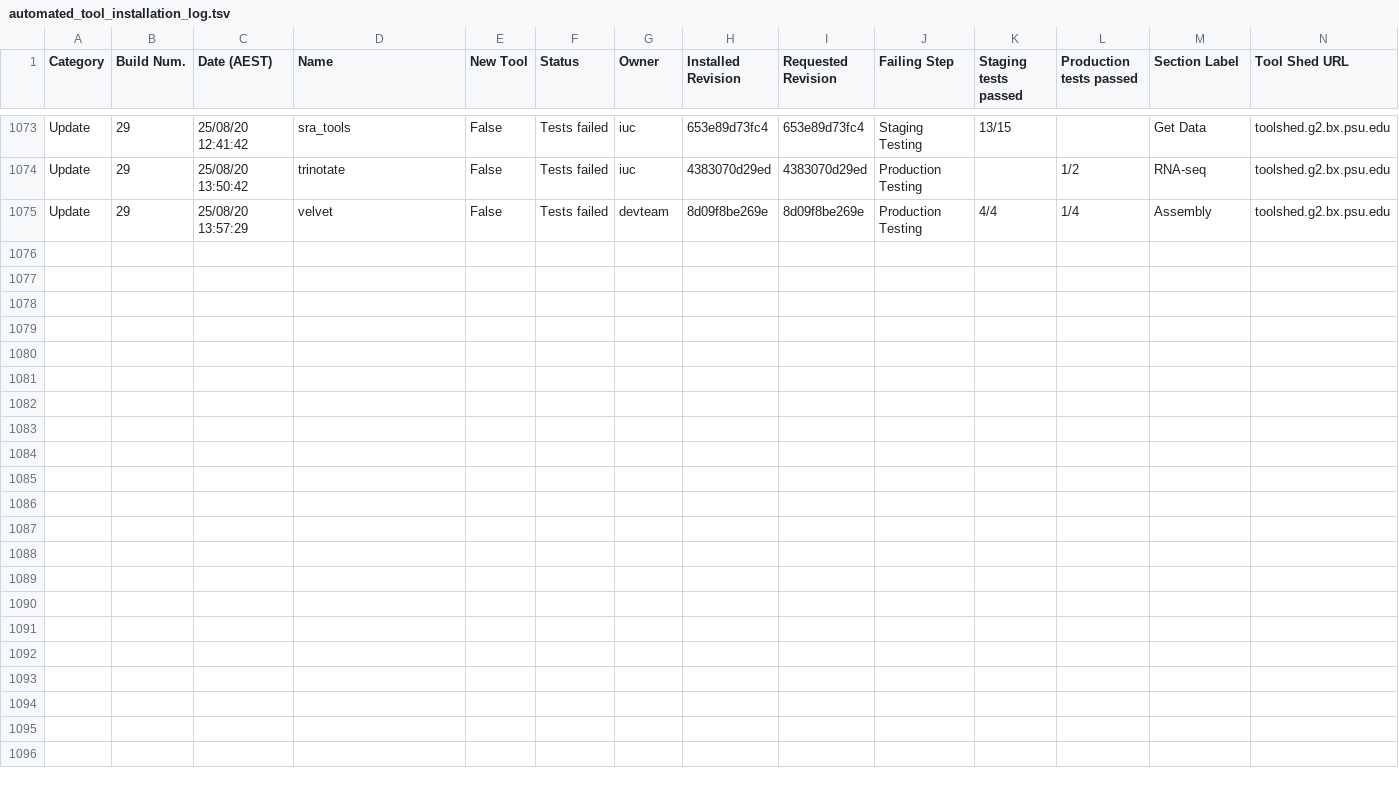
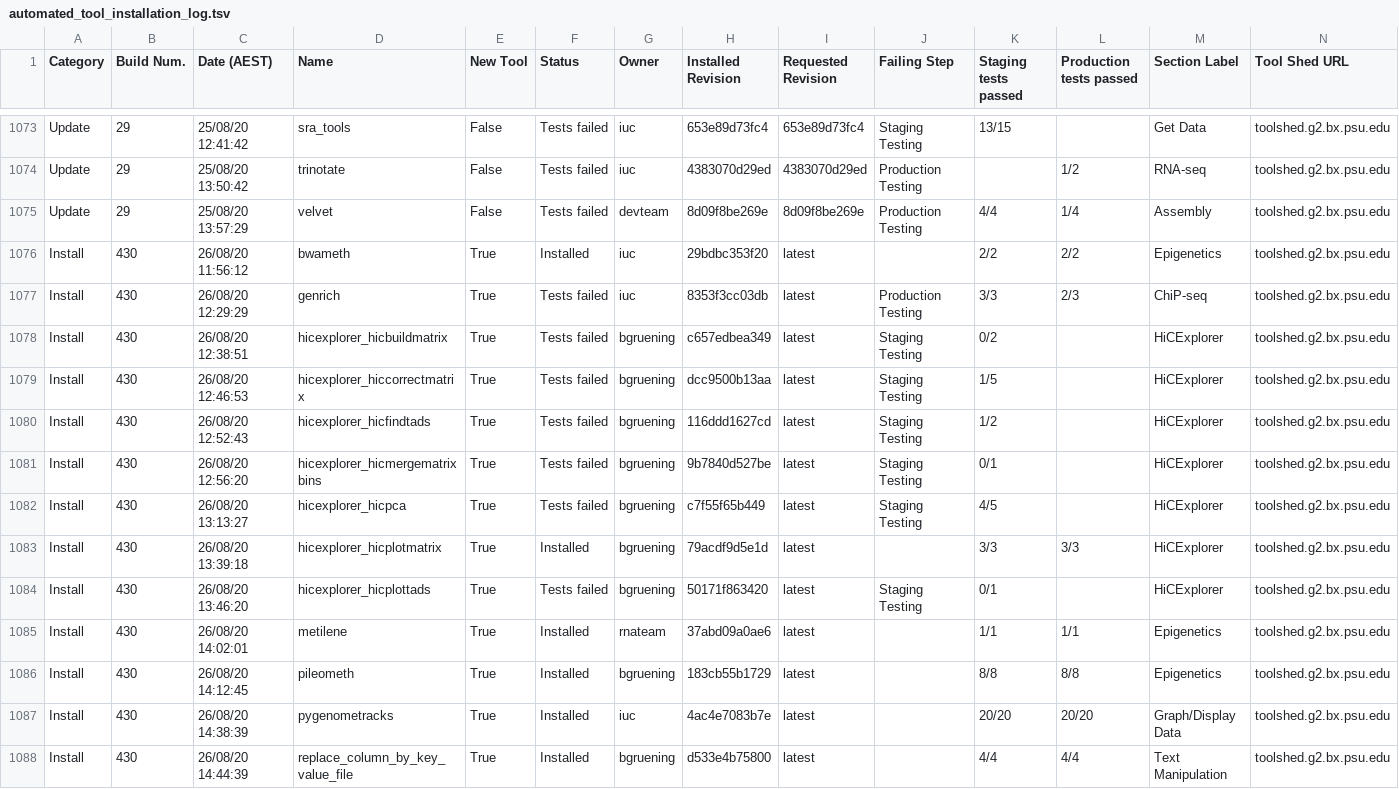
Before and after one commit to usegalaxy-au/usegalaxy-au-tools, a TSV file: automated_tool_installation_log.tsv, drawn as a sheet; only a part is shown, gaps mark what is left out; rows hold the shown columns only; the diff names each change by its address in the sheet, - before the commit and + after, or states it on an @@ line.

Commit message:
Jenkins install build 430.

```diff
--- a/automated_tool_installation_log.tsv
+++ b/automated_tool_installation_log.tsv
+row 1076: Install | 430 | 26/08/20 11:56:12 | bwameth | True | Installed | iuc | 29bdbc353f20 | latest |  | 2/2 | 2/2 | Epigenetics | toolshed.g2.bx.psu.edu
+row 1077: Install | 430 | 26/08/20 12:29:29 | genrich | True | Tests failed | iuc | 8353f3cc03db | latest | Production Testing | 3/3 | 2/3 | ChiP-seq | toolshed.g2.bx.psu.edu
+row 1078: Install | 430 | 26/08/20 12:38:51 | hicexplorer_hicbuildmatrix | True | Tests failed | bgruening | c657edbea349 | latest | Staging Testing | 0/2 |  | HiCExplorer | toolshed.g2.bx.psu.edu
+row 1079: Install | 430 | 26/08/20 12:46:53 | hicexplorer_hiccorrectmatrix | True | Tests failed | bgruening | dcc9500b13aa | latest | Staging Testing | 1/5 |  | HiCExplorer | toolshed.g2.bx.psu.edu
+row 1080: Install | 430 | 26/08/20 12:52:43 | hicexplorer_hicfindtads | True | Tests failed | bgruening | 116ddd1627cd | latest | Staging Testing | 1/2 |  | HiCExplorer | toolshed.g2.bx.psu.edu
+row 1081: Install | 430 | 26/08/20 12:56:20 | hicexplorer_hicmergematrixbins | True | Tests failed | bgruening | 9b7840d527be | latest | Staging Testing | 0/1 |  | HiCExplorer | toolshed.g2.bx.psu.edu
+row 1082: Install | 430 | 26/08/20 13:13:27 | hicexplorer_hicpca | True | Tests failed | bgruening | c7f55f65b449 | latest | Staging Testing | 4/5 |  | HiCExplorer | toolshed.g2.bx.psu.edu
+row 1083: Install | 430 | 26/08/20 13:39:18 | hicexplorer_hicplotmatrix | True | Installed | bgruening | 79acdf9d5e1d | latest |  | 3/3 | 3/3 | HiCExplorer | toolshed.g2.bx.psu.edu
+row 1084: Install | 430 | 26/08/20 13:46:20 | hicexplorer_hicplottads | True | Tests failed | bgruening | 50171f863420 | latest | Staging Testing | 0/1 |  | HiCExplorer | toolshed.g2.bx.psu.edu
+row 1085: Install | 430 | 26/08/20 14:02:01 | metilene | True | Installed | rnateam | 37abd09a0ae6 | latest |  | 1/1 | 1/1 | Epigenetics | toolshed.g2.bx.psu.edu
+row 1086: Install | 430 | 26/08/20 14:12:45 | pileometh | True | Installed | bgruening | 183cb55b1729 | latest |  | 8/8 | 8/8 | Epigenetics | toolshed.g2.bx.psu.edu
+row 1087: Install | 430 | 26/08/20 14:38:39 | pygenometracks | True | Installed | iuc | 4ac4e7083b7e | latest |  | 20/20 | 20/20 | Graph/Display Data | toolshed.g2.bx.psu.edu
+row 1088: Install | 430 | 26/08/20 14:44:39 | replace_column_by_key_value_file | True | Installed | bgruening | d533e4b75800 | latest |  | 4/4 | 4/4 | Text Manipulation | toolshed.g2.bx.psu.edu
```
Also changed, not shown: 20 other files.
